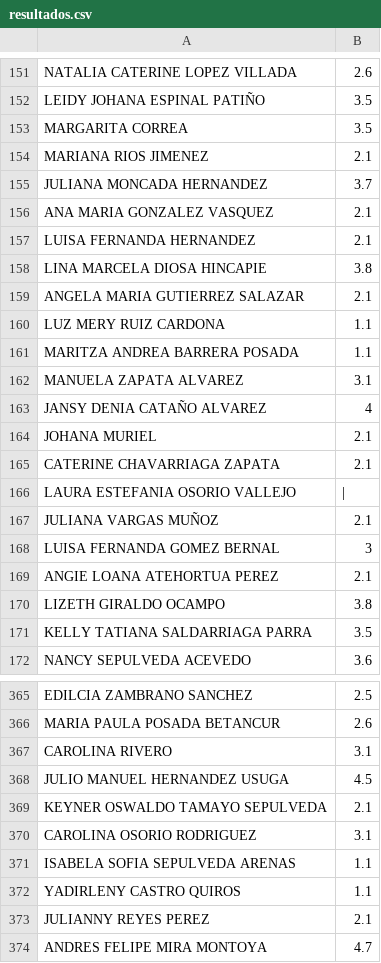
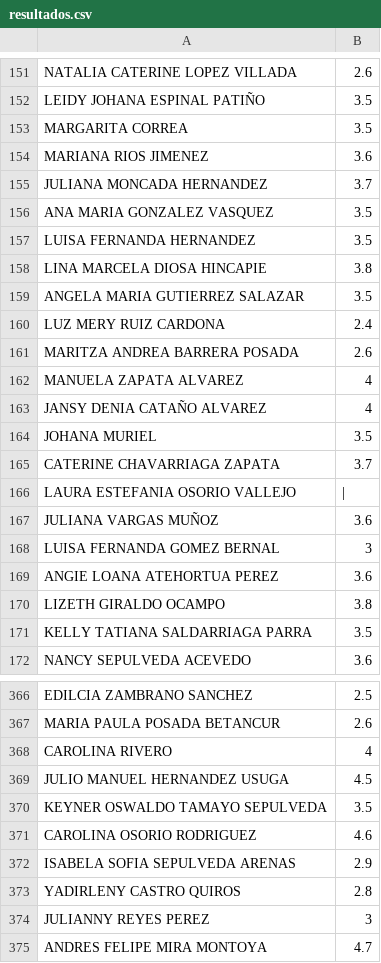
Before and after one commit to escanerunidos2026-rgb/PORTAL_UPA, a CSV file: data/resultados.csv, drawn as a sheet; only a part is shown, gaps mark what is left out; the diff covers the shown part only.

```diff
--- a/data/resultados.csv
+++ b/data/resultados.csv
@@ -153,18 +153,18 @@ LEIDY JOHANA ESPINAL PATIÑO ,3.5
 MARGARITA CORREA ,3.5
-MARIANA RIOS JIMENEZ ,2.1
+MARIANA RIOS JIMENEZ ,3.6
 JULIANA MONCADA HERNANDEZ ,3.7
-ANA MARIA GONZALEZ VASQUEZ,2.1
-LUISA FERNANDA HERNANDEZ ,2.1
+ANA MARIA GONZALEZ VASQUEZ,3.5
+LUISA FERNANDA HERNANDEZ ,3.5
 LINA MARCELA DIOSA HINCAPIE ,3.8
-ANGELA MARIA GUTIERREZ SALAZAR,2.1
-LUZ MERY RUIZ CARDONA ,1.1
-MARITZA ANDREA BARRERA POSADA ,1.1
-MANUELA ZAPATA ALVAREZ ,3.1
+ANGELA MARIA GUTIERREZ SALAZAR,3.5
+LUZ MERY RUIZ CARDONA ,2.4
+MARITZA ANDREA BARRERA POSADA ,2.6
+MANUELA ZAPATA ALVAREZ ,4
 JANSY DENIA CATAÑO ALVAREZ,4
-JOHANA MURIEL,2.1
-CATERINE CHAVARRIAGA ZAPATA,2.1
+JOHANA MURIEL,3.5
+CATERINE CHAVARRIAGA ZAPATA,3.7
 LAURA ESTEFANIA OSORIO VALLEJO ,|
-JULIANA  VARGAS MUÑOZ ,2.1
+JULIANA  VARGAS MUÑOZ ,3.6
 LUISA FERNANDA GOMEZ BERNAL ,3
-ANGIE LOANA ATEHORTUA PEREZ ,2.1
+ANGIE LOANA ATEHORTUA PEREZ ,3.6
 LIZETH GIRALDO OCAMPO ,3.8
@@ -366,9 +367,9 @@ EDILCIA ZAMBRANO SANCHEZ ,2.5
 MARIA PAULA POSADA BETANCUR ,2.6
-CAROLINA RIVERO ,3.1
+CAROLINA RIVERO ,4
 JULIO MANUEL HERNANDEZ USUGA ,4.5
-KEYNER OSWALDO TAMAYO SEPULVEDA,2.1
-CAROLINA OSORIO RODRIGUEZ ,3.1
-ISABELA SOFIA SEPULVEDA ARENAS ,1.1
-YADIRLENY CASTRO QUIROS,1.1
-JULIANNY REYES PEREZ ,2.1
+KEYNER OSWALDO TAMAYO SEPULVEDA,3.5
+CAROLINA OSORIO RODRIGUEZ ,4.6
+ISABELA SOFIA SEPULVEDA ARENAS ,2.9
+YADIRLENY CASTRO QUIROS,2.8
+JULIANNY REYES PEREZ ,3
 ANDRES FELIPE MIRA MONTOYA ,4.7
```
Also changed, not shown: 3 added rows, 2 removed rows, 64 moved rows and 87 edited cells elsewhere in this file.
